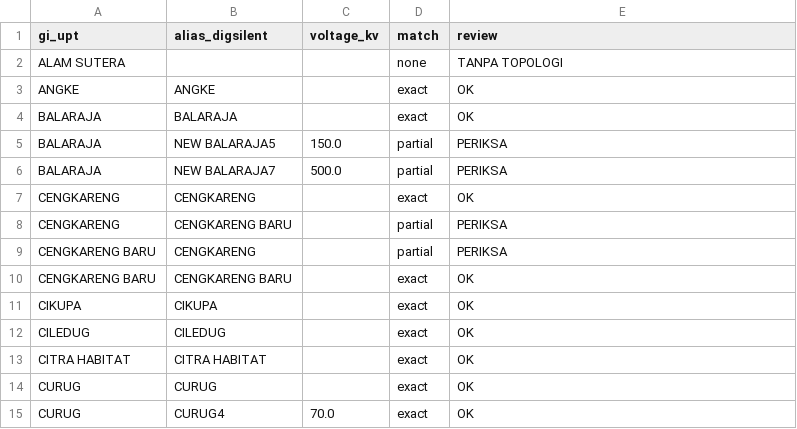
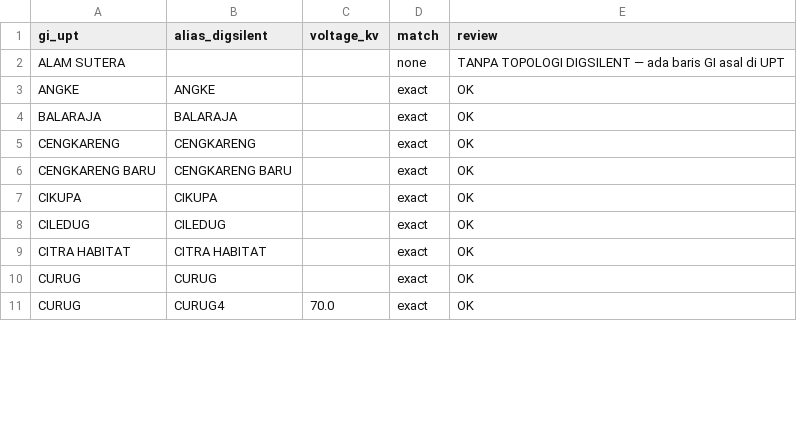
Before and after one commit to hafizna/PLMS, a CSV file: alias_review.csv, drawn as a sheet; only a part is shown; the diff covers the shown part only.

```diff
--- a/alias_review.csv
+++ b/alias_review.csv
@@ -1,10 +1,6 @@
 gi_upt,alias_digsilent,voltage_kv,match,review
-ALAM SUTERA,,,none,TANPA TOPOLOGI
+ALAM SUTERA,,,none,TANPA TOPOLOGI DIGSILENT — ada baris GI asal di UPT
 ANGKE,ANGKE,,exact,OK
 BALARAJA,BALARAJA,,exact,OK
-BALARAJA,NEW BALARAJA5,150.0,partial,PERIKSA
-BALARAJA,NEW BALARAJA7,500.0,partial,PERIKSA
 CENGKARENG,CENGKARENG,,exact,OK
-CENGKARENG,CENGKARENG BARU,,partial,PERIKSA
-CENGKARENG BARU,CENGKARENG,,partial,PERIKSA
 CENGKARENG BARU,CENGKARENG BARU,,exact,OK
```
Also changed, not shown: 6 added rows, 16 removed rows and 17 edited cells elsewhere in this file, 4 other files.
